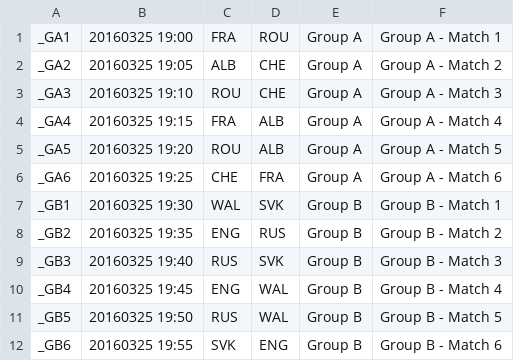
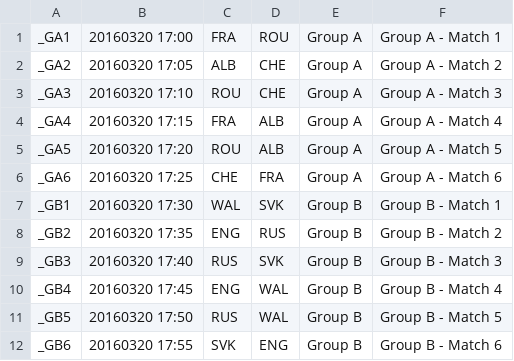
Before and after one commit to lazygalaxy/sport-meteorjs, a CSV file: private/EURO2016TEST_matches.csv, drawn as a sheet.

Commit message:
filtering and date order for matches

```diff
--- a/private/EURO2016TEST_matches.csv
+++ b/private/EURO2016TEST_matches.csv
@@ -1,12 +1,12 @@
-_GA1;20160325 19:00;FRA;ROU;Group A;Group A - Match 1
-_GA2;20160325 19:05;ALB;CHE;Group A;Group A - Match 2
-_GA3;20160325 19:10;ROU;CHE;Group A;Group A - Match 3
-_GA4;20160325 19:15;FRA;ALB;Group A;Group A - Match 4
-_GA5;20160325 19:20;ROU;ALB;Group A;Group A - Match 5
-_GA6;20160325 19:25;CHE;FRA;Group A;Group A - Match 6
-_GB1;20160325 19:30;WAL;SVK;Group B;Group B - Match 1
-_GB2;20160325 19:35;ENG;RUS;Group B;Group B - Match 2
-_GB3;20160325 19:40;RUS;SVK;Group B;Group B - Match 3
-_GB4;20160325 19:45;ENG;WAL;Group B;Group B - Match 4
-_GB5;20160325 19:50;RUS;WAL;Group B;Group B - Match 5
-_GB6;20160325 19:55;SVK;ENG;Group B;Group B - Match 6
+_GA1;20160320 17:00;FRA;ROU;Group A;Group A - Match 1
+_GA2;20160320 17:05;ALB;CHE;Group A;Group A - Match 2
+_GA3;20160320 17:10;ROU;CHE;Group A;Group A - Match 3
+_GA4;20160320 17:15;FRA;ALB;Group A;Group A - Match 4
+_GA5;20160320 17:20;ROU;ALB;Group A;Group A - Match 5
+_GA6;20160320 17:25;CHE;FRA;Group A;Group A - Match 6
+_GB1;20160320 17:30;WAL;SVK;Group B;Group B - Match 1
+_GB2;20160320 17:35;ENG;RUS;Group B;Group B - Match 2
+_GB3;20160320 17:40;RUS;SVK;Group B;Group B - Match 3
+_GB4;20160320 17:45;ENG;WAL;Group B;Group B - Match 4
+_GB5;20160320 17:50;RUS;WAL;Group B;Group B - Match 5
+_GB6;20160320 17:55;SVK;ENG;Group B;Group B - Match 6
```
Also changed, not shown: 2 other files.
